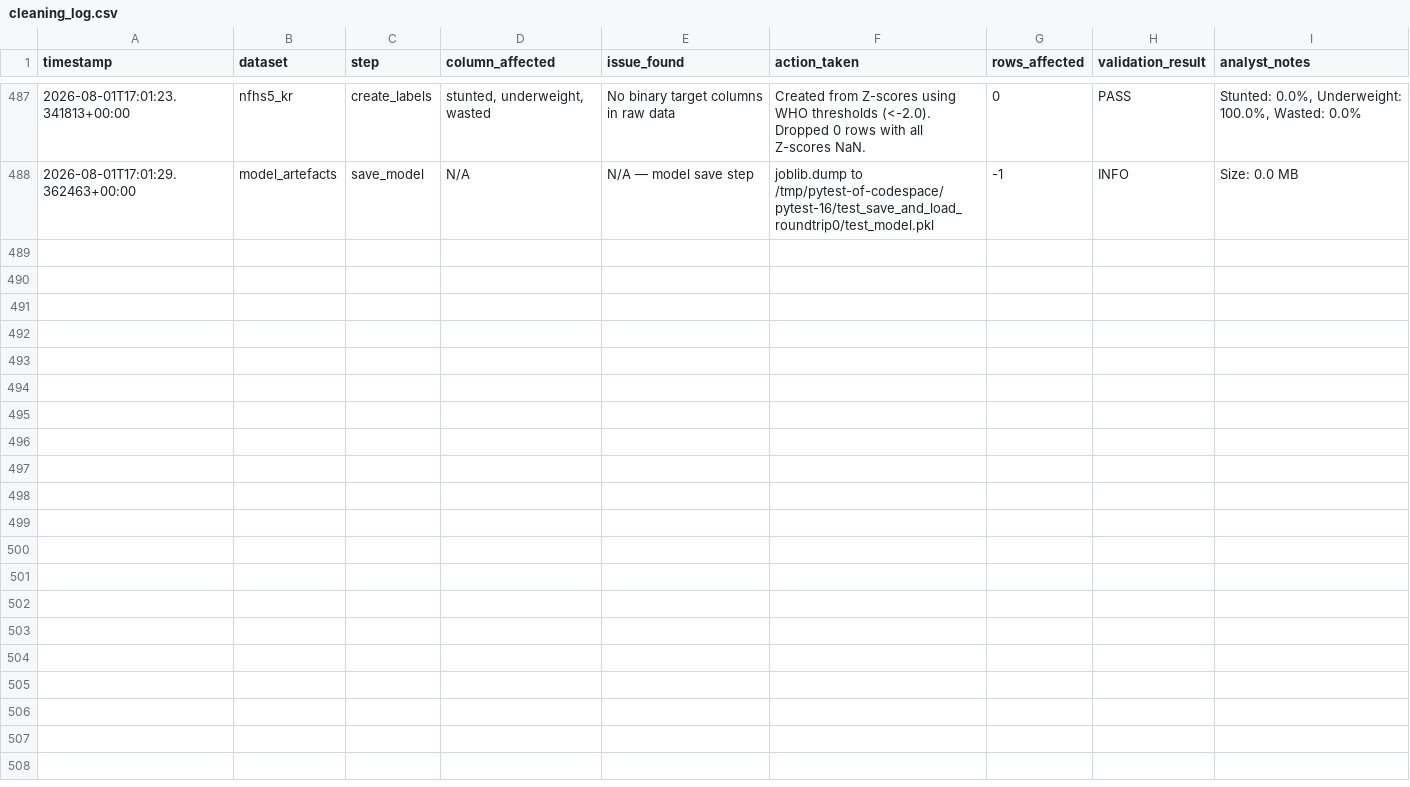
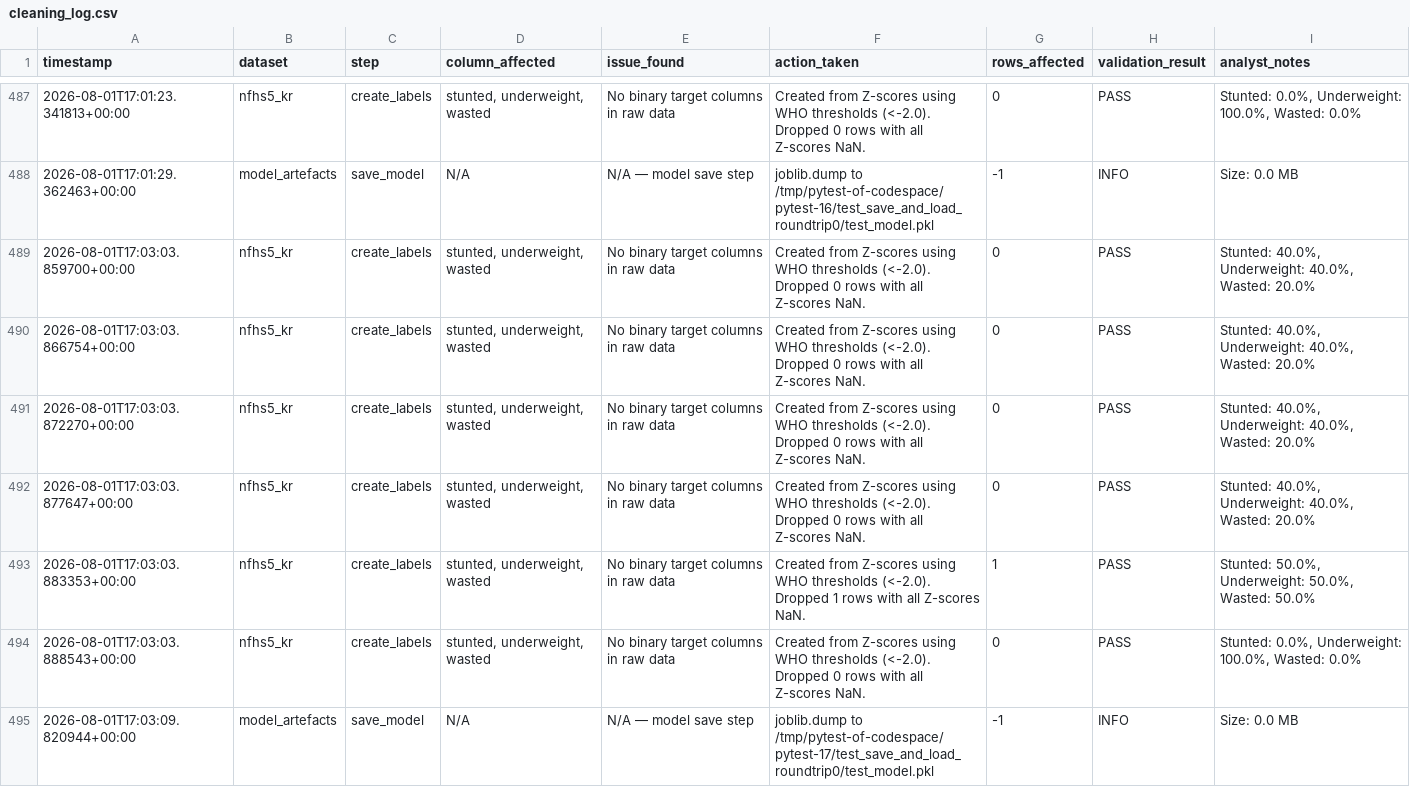
Before and after one commit to VinodhKumar-G/malnutrisense, a CSV file: reports/cleaning_log.csv, drawn as a sheet; only a part is shown, gaps mark what is left out; the diff covers the shown part only; the diff names each change by its address in the sheet, - before the commit and + after, or states it on an @@ line.

```diff
--- a/reports/cleaning_log.csv
+++ b/reports/cleaning_log.csv
+row 489: 2026-08-01T17:03:03.859700+00:00 | nfhs5_kr | create_labels | stunted, underweight, wasted | No binary target columns in raw data | Created from Z-scores using WHO thresholds (<-2.0). Dropped 0 rows with all Z-scores NaN. | 0 | PASS | Stunted: 40.0%, Underweight: 40.0%, Wasted: 20.0%
+row 490: 2026-08-01T17:03:03.866754+00:00 | nfhs5_kr | create_labels | stunted, underweight, wasted | No binary target columns in raw data | Created from Z-scores using WHO thresholds (<-2.0). Dropped 0 rows with all Z-scores NaN. | 0 | PASS | Stunted: 40.0%, Underweight: 40.0%, Wasted: 20.0%
+row 491: 2026-08-01T17:03:03.872270+00:00 | nfhs5_kr | create_labels | stunted, underweight, wasted | No binary target columns in raw data | Created from Z-scores using WHO thresholds (<-2.0). Dropped 0 rows with all Z-scores NaN. | 0 | PASS | Stunted: 40.0%, Underweight: 40.0%, Wasted: 20.0%
+row 492: 2026-08-01T17:03:03.877647+00:00 | nfhs5_kr | create_labels | stunted, underweight, wasted | No binary target columns in raw data | Created from Z-scores using WHO thresholds (<-2.0). Dropped 0 rows with all Z-scores NaN. | 0 | PASS | Stunted: 40.0%, Underweight: 40.0%, Wasted: 20.0%
+row 493: 2026-08-01T17:03:03.883353+00:00 | nfhs5_kr | create_labels | stunted, underweight, wasted | No binary target columns in raw data | Created from Z-scores using WHO thresholds (<-2.0). Dropped 1 rows with all Z-scores NaN. | 1 | PASS | Stunted: 50.0%, Underweight: 50.0%, Wasted: 50.0%
+row 494: 2026-08-01T17:03:03.888543+00:00 | nfhs5_kr | create_labels | stunted, underweight, wasted | No binary target columns in raw data | Created from Z-scores using WHO thresholds (<-2.0). Dropped 0 rows with all Z-scores NaN. | 0 | PASS | Stunted: 0.0%, Underweight: 100.0%, Wasted: 0.0%
+row 495: 2026-08-01T17:03:09.820944+00:00 | model_artefacts | save_model | N/A | N/A — model save step | joblib.dump to /tmp/pytest-of-codespace/pytest-17/test_save_and_load_roundtrip0/test_model.pkl | -1 | INFO | Size: 0.0 MB
```
Also changed, not shown: 7 added rows elsewhere in this file, 2 other files.
